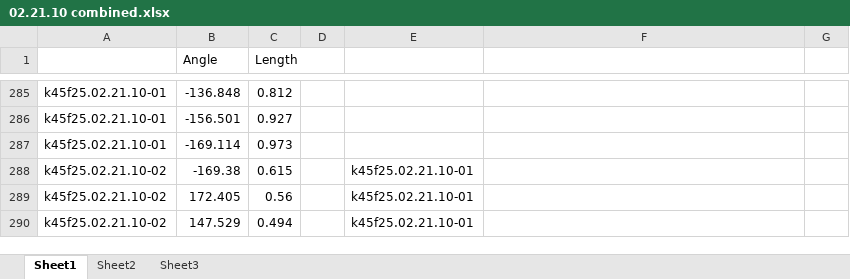
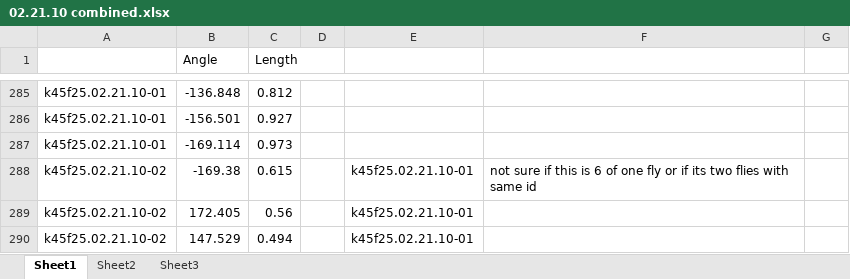
Before and after one commit to middleprofessor/wind-tunnel-flies, an Excel workbook: data/burst speed/jess wheeler/sent from jess/raw/02.21.10 combined.xlsx, sheet Sheet1, drawn as a sheet; only a part is shown, gaps mark what is left out; values as stored, in another font and other column widths than the file's, no borders; the diff names each change by its address in the sheet, - before the commit and + after, or states it on an @@ line.

Commit message:
burst data plot

```diff
--- a/data/burst speed/jess wheeler/sent from jess/raw/02.21.10 combined.xlsx (sheet Sheet1)
+++ b/data/burst speed/jess wheeler/sent from jess/raw/02.21.10 combined.xlsx (sheet Sheet1)
-F288: (empty)
+F288: not sure if this is 6 of one fly or if its two flies with same id
```
Also changed, not shown: 17 other files.
